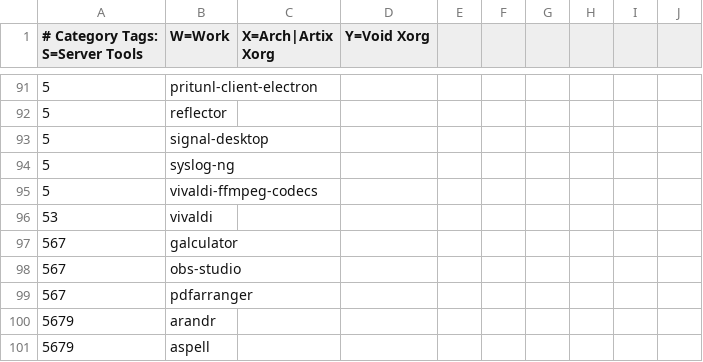
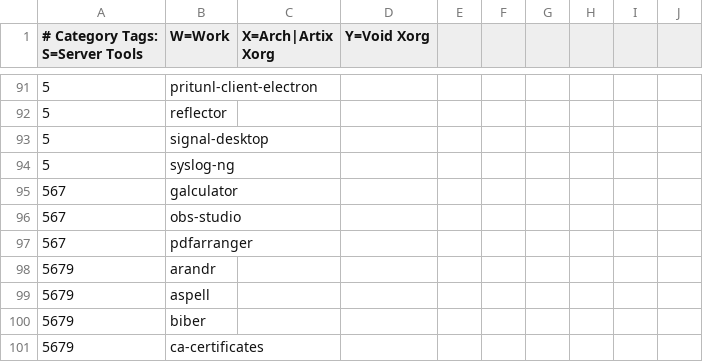
Before and after one commit to astsu777/bootstrap, a CSV file: apps.csv, drawn as a sheet; only a part is shown, gaps mark what is left out; the shorter side is filled out with more unchanged rows.

Commit message:
Remove Vivaldi from applications

```diff
--- a/apps.csv
+++ b/apps.csv
@@ -94,4 +94,2 @@
 5,syslog-ng
-5,vivaldi-ffmpeg-codecs
-53,vivaldi
 567,galculator
```
